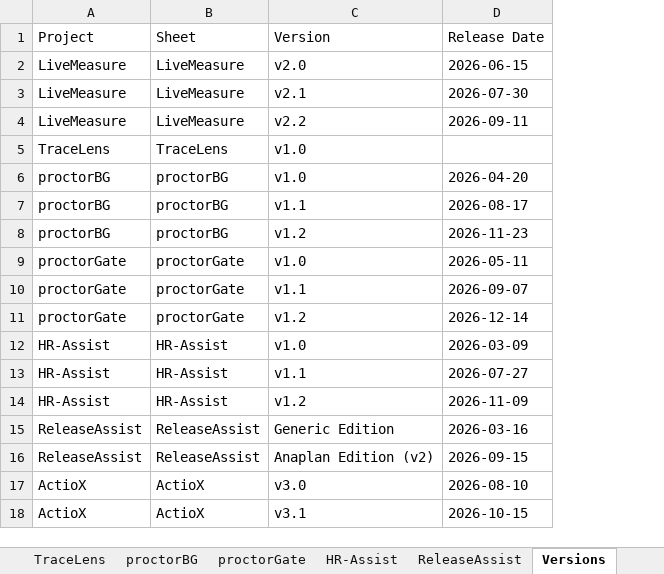
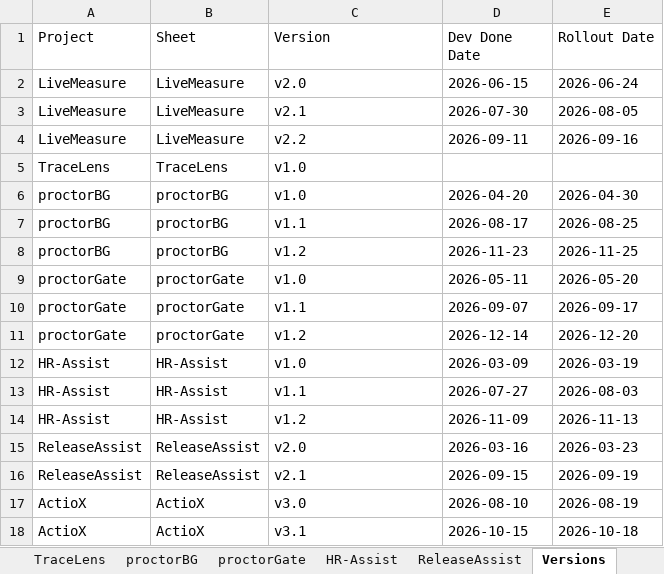
Before and after one commit to AI-First-Lab/project-board, an Excel workbook: data/project-board.xlsx, sheet Versions, drawn as a sheet; values as stored, in another font and other column widths than the file's, no borders; the diff names each change by its address in the sheet, - before the commit and + after, or states it on an @@ line.

```diff
--- a/data/project-board.xlsx (sheet Versions)
+++ b/data/project-board.xlsx (sheet Versions)
+column E (Rollout Date), rows 2-18: 2026-06-24 | 2026-08-05 | 2026-09-16 |  | 2026-04-30 | 2026-08-25 | 2026-11-25 | 2026-05-20 | 2026-09-17 | 2026-12-20 | 2026-03-19 | 2026-08-03 | 2026-11-13 | 2026-03-23 | 2026-09-19 | 2026-08-19 | 2026-10-18
-D1: Release Date
+D1: Dev Done Date
-C15 (Version): Generic Edition
+C15 (Version): v2.0
-C16 (Version): Anaplan Edition (v2)
+C16 (Version): v2.1
```
Also changed, not shown: sheet ReleaseAssist, 3 other files.
